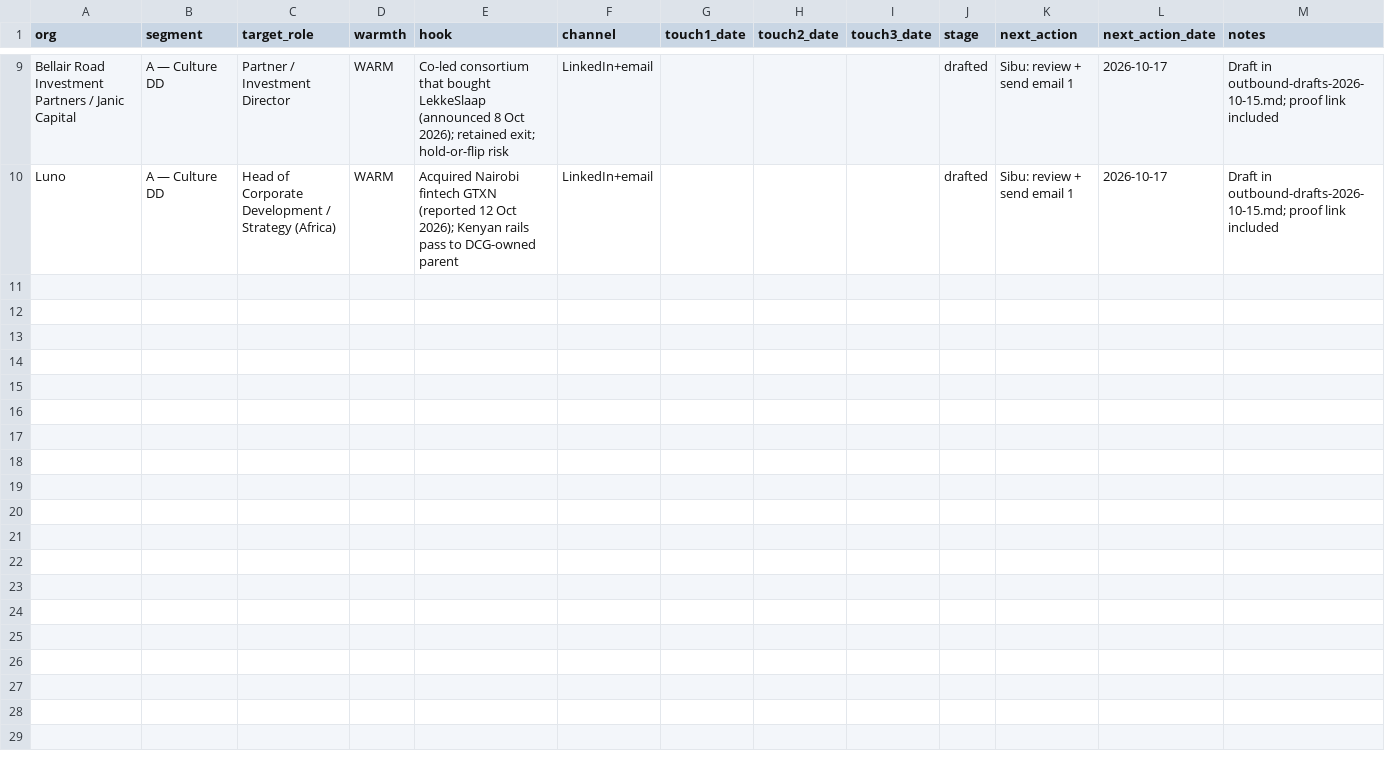
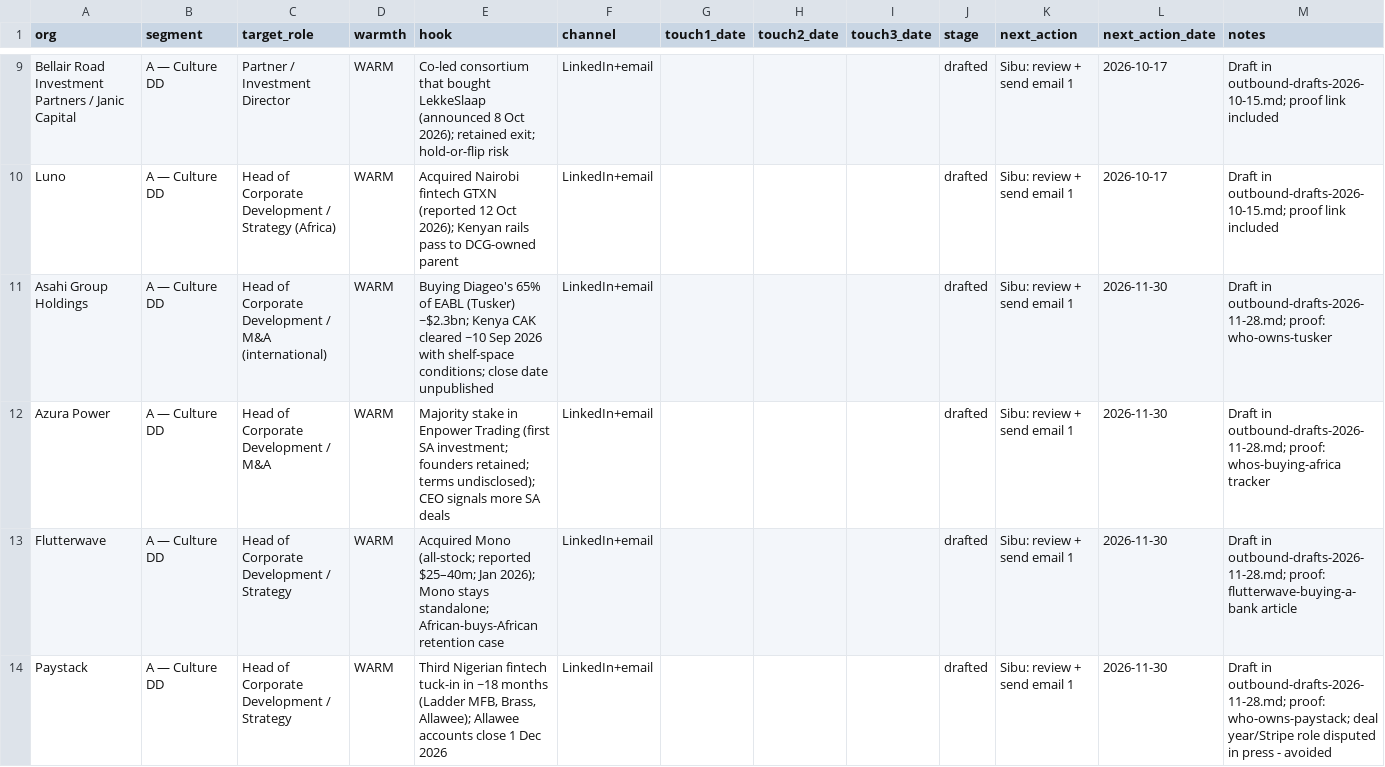
Before and after one commit to sshangasi-ux/monokromatik-production, a CSV file: docs/collateral/outbound-tracker.csv, drawn as a sheet; only a part is shown, gaps mark what is left out; the diff names each change by its address in the sheet, - before the commit and + after, or states it on an @@ line.

```diff
--- a/docs/collateral/outbound-tracker.csv
+++ b/docs/collateral/outbound-tracker.csv
+row 11: Asahi Group Holdings | A — Culture DD | Head of Corporate Development / M&A (international) | WARM | Buying Diageo's 65% of EABL (Tusker) ~$2.3bn; Kenya CAK cleared ~10 Sep 2026 with shelf-space conditions; close date unpublished | LinkedIn+email |  |  |  | drafted | Sibu: review + send email 1 | 2026-11-30 | Draft in outbound-drafts-2026-11-28.md; proof: who-owns-tusker
+row 12: Azura Power | A — Culture DD | Head of Corporate Development / M&A | WARM | Majority stake in Enpower Trading (first SA investment; founders retained; terms undisclosed); CEO signals more SA deals | LinkedIn+email |  |  |  | drafted | Sibu: review + send email 1 | 2026-11-30 | Draft in outbound-drafts-2026-11-28.md; proof: whos-buying-africa tracker
+row 13: Flutterwave | A — Culture DD | Head of Corporate Development / Strategy | WARM | Acquired Mono (all-stock; reported $25–40m; Jan 2026); Mono stays standalone; African-buys-African retention case | LinkedIn+email |  |  |  | drafted | Sibu: review + send email 1 | 2026-11-30 | Draft in outbound-drafts-2026-11-28.md; proof: flutterwave-buying-a-bank article
+row 14: Paystack | A — Culture DD | Head of Corporate Development / Strategy | WARM | Third Nigerian fintech tuck-in in ~18 months (Ladder MFB, Brass, Allawee); Allawee accounts close 1 Dec 2026 | LinkedIn+email |  |  |  | drafted | Sibu: review + send email 1 | 2026-11-30 | Draft in outbound-drafts-2026-11-28.md; proof: who-owns-paystack; deal year/Stripe role disputed in press - avoided
```
Also changed, not shown: 1 other file.
